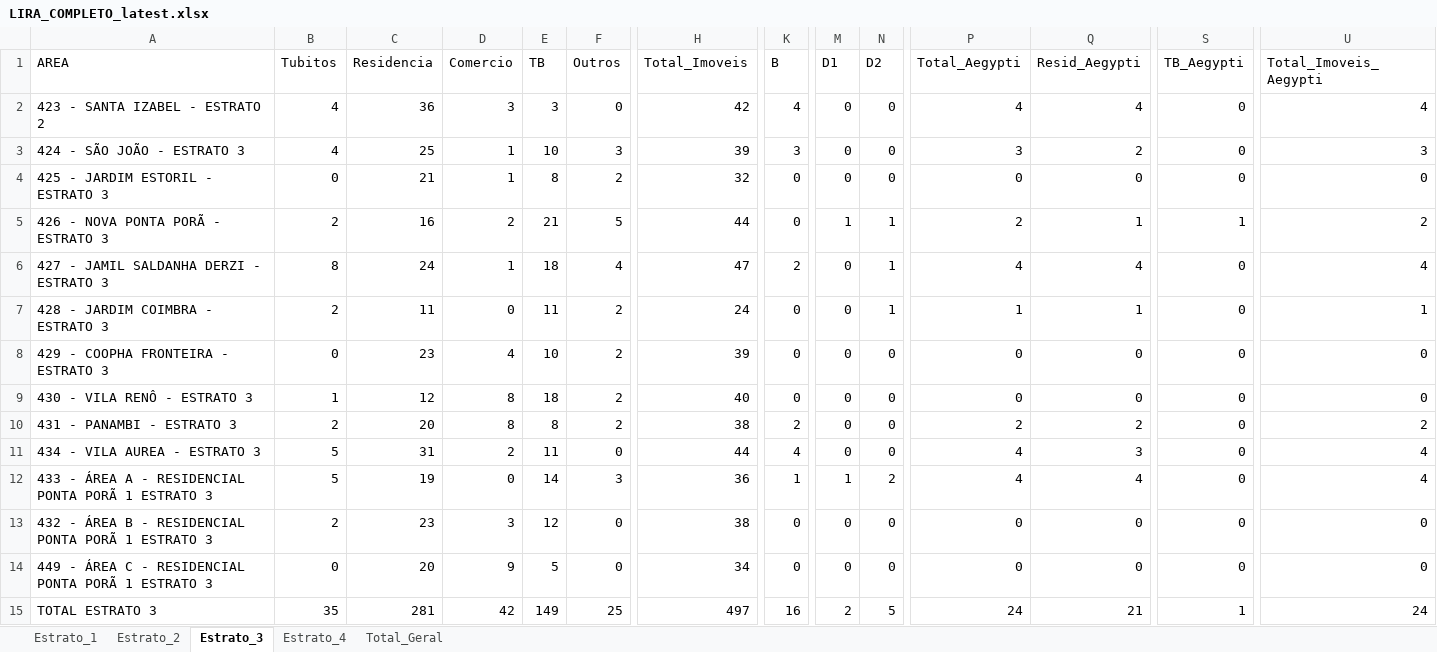
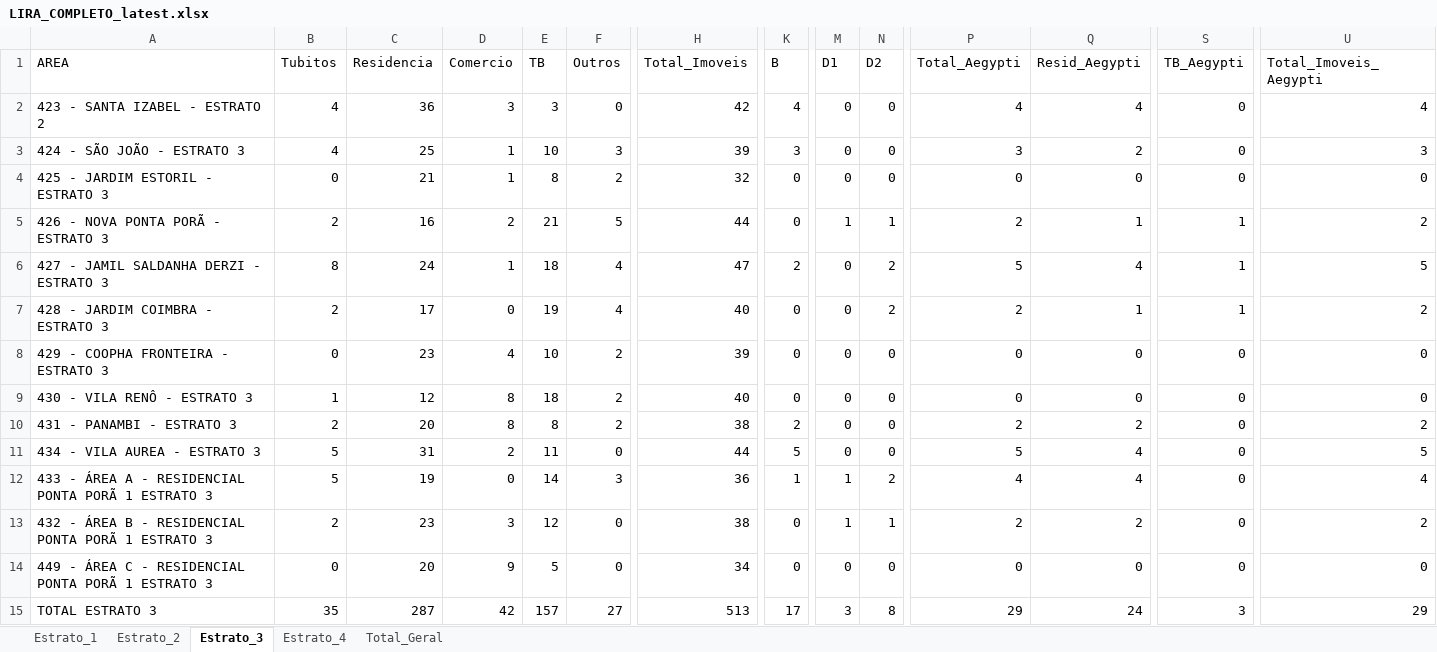
Before and after one commit to LucsDevPro/lira, an Excel workbook: data/LIRA_COMPLETO_latest.xlsx, sheet Estrato_3, drawn as a sheet; only a part is shown, gaps mark what is left out; values as stored, in another font and other column widths than the file's, no borders; the diff names each change by its address in the sheet, - before the commit and + after, or states it on an @@ line.

```diff
--- a/data/LIRA_COMPLETO_latest.xlsx (sheet Estrato_3)
+++ b/data/LIRA_COMPLETO_latest.xlsx (sheet Estrato_3)
-N6:N7 (D2): 1
+N6:N7 (D2): 2
-P6 (Total_Aegypti): 4
+P6 (Total_Aegypti): 5
-S6:S7 (TB_Aegypti): 0
+S6:S7 (TB_Aegypti): 1
-U6 (Total_Imoveis_Aegypti): 4
+U6 (Total_Imoveis_Aegypti): 5
-C7 (Residencia): 11
+C7 (Residencia): 17
-E7 (TB): 11
+E7 (TB): 19
-F7 (Outros): 2
+F7 (Outros): 4
-H7 (Total_Imoveis): 24
+H7 (Total_Imoveis): 40
-P7 (Total_Aegypti): 1
+P7 (Total_Aegypti): 2
-U7 (Total_Imoveis_Aegypti): 1
+U7 (Total_Imoveis_Aegypti): 2
-K11 (B): 4
+K11 (B): 5
-P11 (Total_Aegypti): 4
+P11 (Total_Aegypti): 5
-Q11 (Resid_Aegypti): 3
+Q11 (Resid_Aegypti): 4
-U11 (Total_Imoveis_Aegypti): 4
+U11 (Total_Imoveis_Aegypti): 5
-M13 (D1): 0
+M13 (D1): 1
-N13 (D2): 0
+N13 (D2): 1
-P13 (Total_Aegypti): 0
+P13 (Total_Aegypti): 2
-Q13 (Resid_Aegypti): 0
+Q13 (Resid_Aegypti): 2
-U13 (Total_Imoveis_Aegypti): 0
+U13 (Total_Imoveis_Aegypti): 2
-C15 (Residencia): 281
+C15 (Residencia): 287
-E15 (TB): 149
+E15 (TB): 157
-F15 (Outros): 25
+F15 (Outros): 27
-H15 (Total_Imoveis): 497
+H15 (Total_Imoveis): 513
-K15 (B): 16
+K15 (B): 17
-M15 (D1): 2
+M15 (D1): 3
-N15 (D2): 5
+N15 (D2): 8
-P15 (Total_Aegypti): 24
+P15 (Total_Aegypti): 29
-Q15 (Resid_Aegypti): 21
+Q15 (Resid_Aegypti): 24
-S15 (TB_Aegypti): 1
+S15 (TB_Aegypti): 3
-U15 (Total_Imoveis_Aegypti): 24
+U15 (Total_Imoveis_Aegypti): 29
```
Also changed, not shown: sheet Total_Geral, sheet Estrato_1, sheet Estrato_2, sheet Estrato_4, 3 other files.
